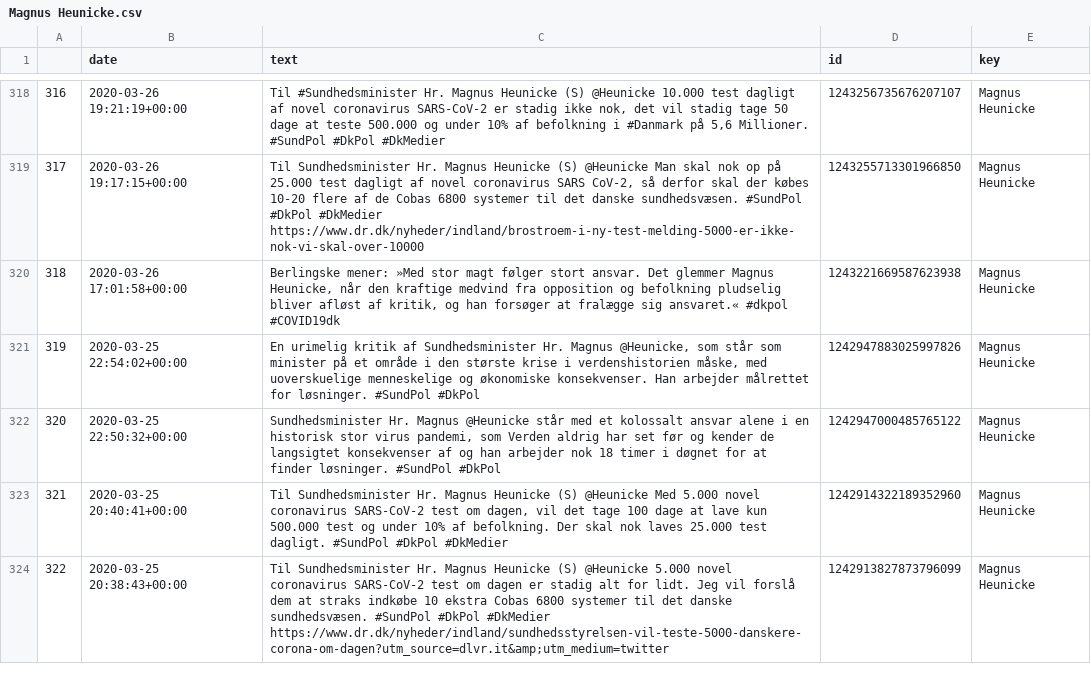
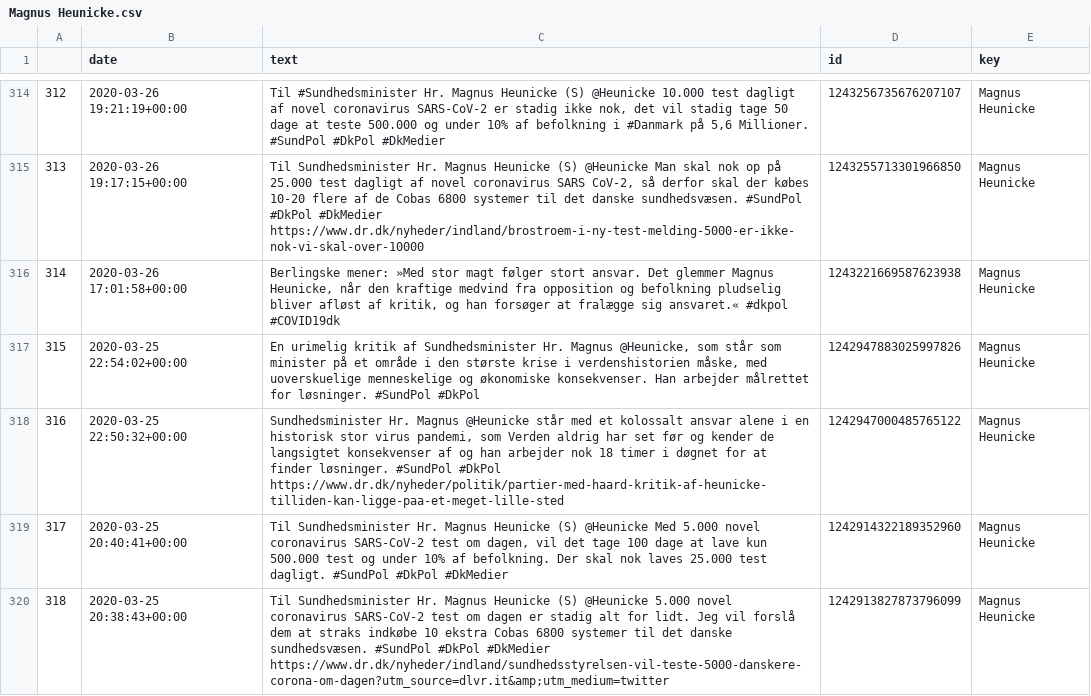
Before and after one commit to Gustavduus/Group-59, a CSV file: Magnus Heunicke.csv, drawn as a sheet; only a part is shown, gaps mark what is left out; addresses are those after the commit; the diff covers the shown part only; the diff names each change by its address in the sheet, - before the commit and + after, or states it on an @@ line.

```diff
--- a/Magnus Heunicke.csv
+++ b/Magnus Heunicke.csv
@@ column A renumbered from row 5 down @@
-C318 (text): …#SundPol #DkPol
+C318 (text): …#SundPol #DkPol https://www.dr.dk/nyheder/politik/partier-med-haard-kritik-af-heunicke-tilliden-kan-ligge-paa-et-meget-lille-sted
```
Also changed, not shown: 8 added rows, 9 removed rows and 2 edited cells elsewhere in this file, Mette Frederiksen.csv, Søren Brostrøm.csv, 11 other files.
